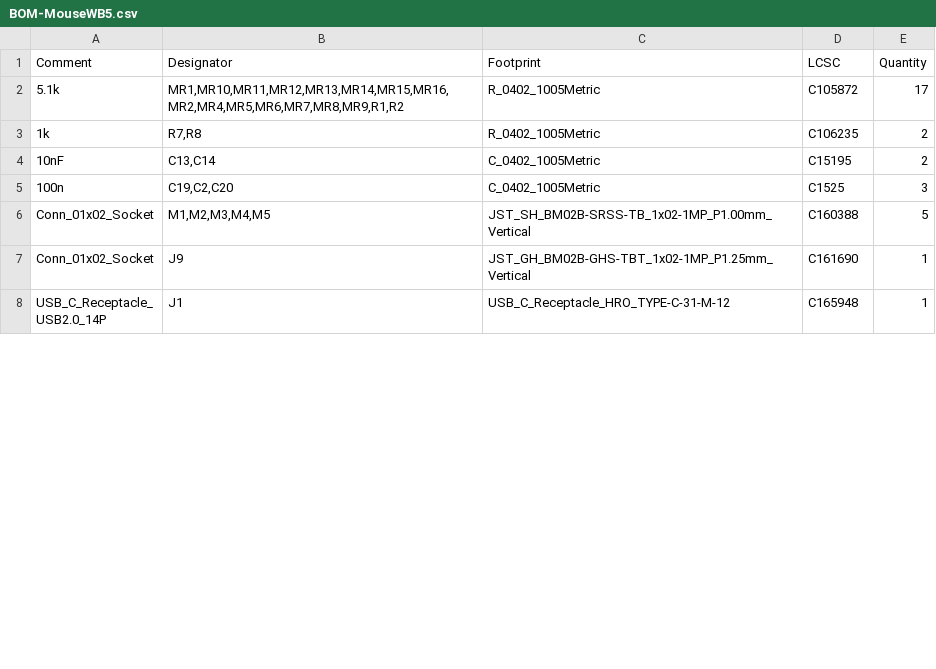
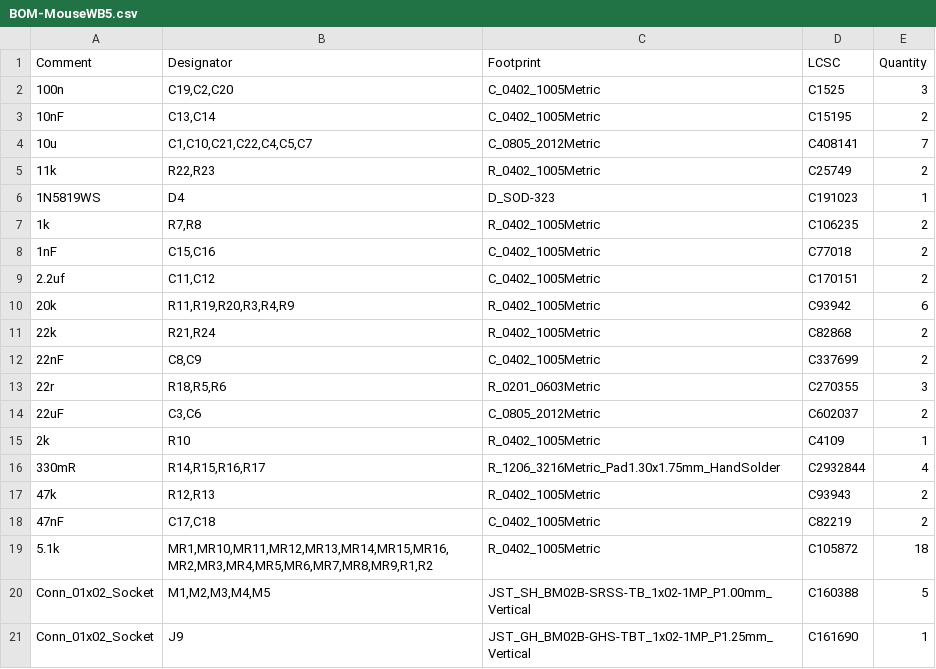
Before and after one commit to ilolson/MouseWB5, a CSV file: MouseWB5/jlcpcb/production_files/BOM-MouseWB5.csv, drawn as a sheet; only a part is shown; the shorter side is filled out with more unchanged rows; the diff covers the shown part only.

```diff
--- a/MouseWB5/jlcpcb/production_files/BOM-MouseWB5.csv
+++ b/MouseWB5/jlcpcb/production_files/BOM-MouseWB5.csv
@@ -1,6 +1,20 @@
 Comment,Designator,Footprint,LCSC,Quantity
-5.1k,"MR1,MR10,MR11,MR12,MR13,MR14,MR15,MR16,MR2,MR4,MR5,MR6,MR7,MR8,MR9,R1,R2",R_0402_1005Metric,C105872,17
+100n,"C19,C2,C20",C_0402_1005Metric,C1525,3
+10nF,"C13,C14",C_0402_1005Metric,C15195,2
+10u,"C1,C10,C21,C22,C4,C5,C7",C_0805_2012Metric,C408141,7
+11k,"R22,R23",R_0402_1005Metric,C25749,2
+1N5819WS,D4,D_SOD-323,C191023,1
 1k,"R7,R8",R_0402_1005Metric,C106235,2
-10nF,"C13,C14",C_0402_1005Metric,C15195,2
-100n,"C19,C2,C20",C_0402_1005Metric,C1525,3
+1nF,"C15,C16",C_0402_1005Metric,C77018,2
+2.2uf,"C11,C12",C_0402_1005Metric,C170151,2
+20k,"R11,R19,R20,R3,R4,R9",R_0402_1005Metric,C93942,6
+22k,"R21,R24",R_0402_1005Metric,C82868,2
+22nF,"C8,C9",C_0402_1005Metric,C337699,2
+22r,"R18,R5,R6",R_0201_0603Metric,C270355,3
+22uF,"C3,C6",C_0805_2012Metric,C602037,2
+2k,R10,R_0402_1005Metric,C4109,1
+330mR,"R14,R15,R16,R17",R_1206_3216Metric_Pad1.30x1.75mm_HandSolder,C2932844,4
+47k,"R12,R13",R_0402_1005Metric,C93943,2
+47nF,"C17,C18",C_0402_1005Metric,C82219,2
+5.1k,"MR1,MR10,MR11,MR12,MR13,MR14,MR15,MR16,MR2,MR3,MR4,MR5,MR6,MR7,MR8,MR9,R1,R2",R_0402_1005Metric,C105872,18
 Conn_01x02_Socket,"M1,M2,M3,M4,M5",JST_SH_BM02B-SRSS-TB_1x02-1MP_P1.00mm_Vertical,C160388,5
```
Also changed, not shown: 4 removed rows and 8 moved rows elsewhere in this file, MouseWB5/jlcpcb/production_files/CPL-MouseWB5.csv, 4 other files.
